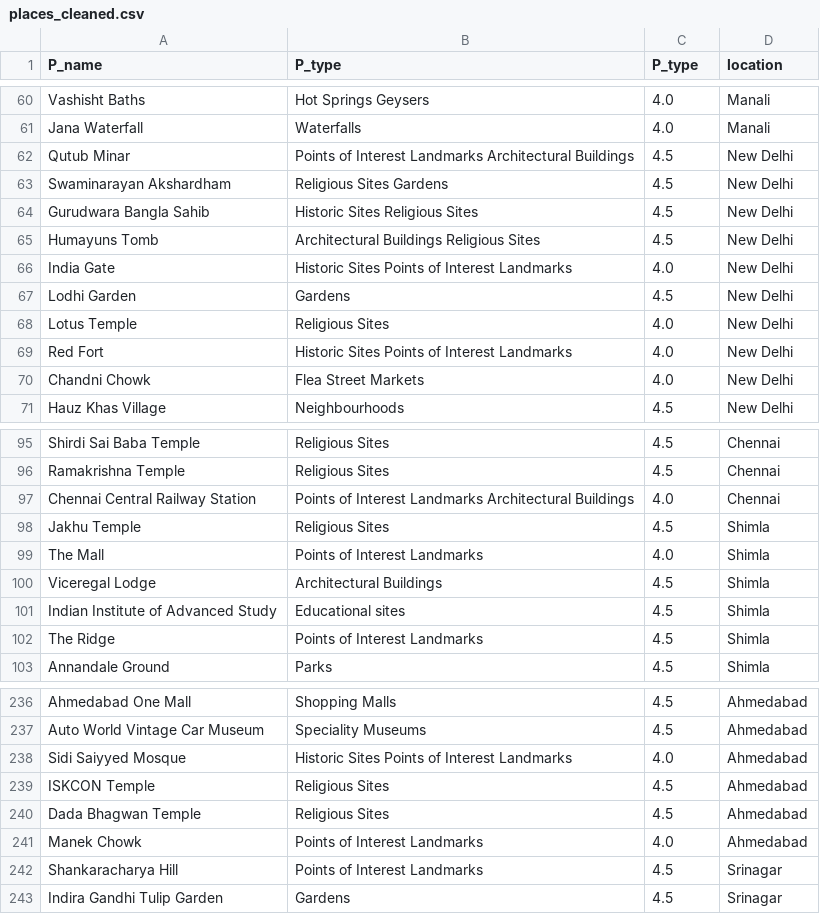
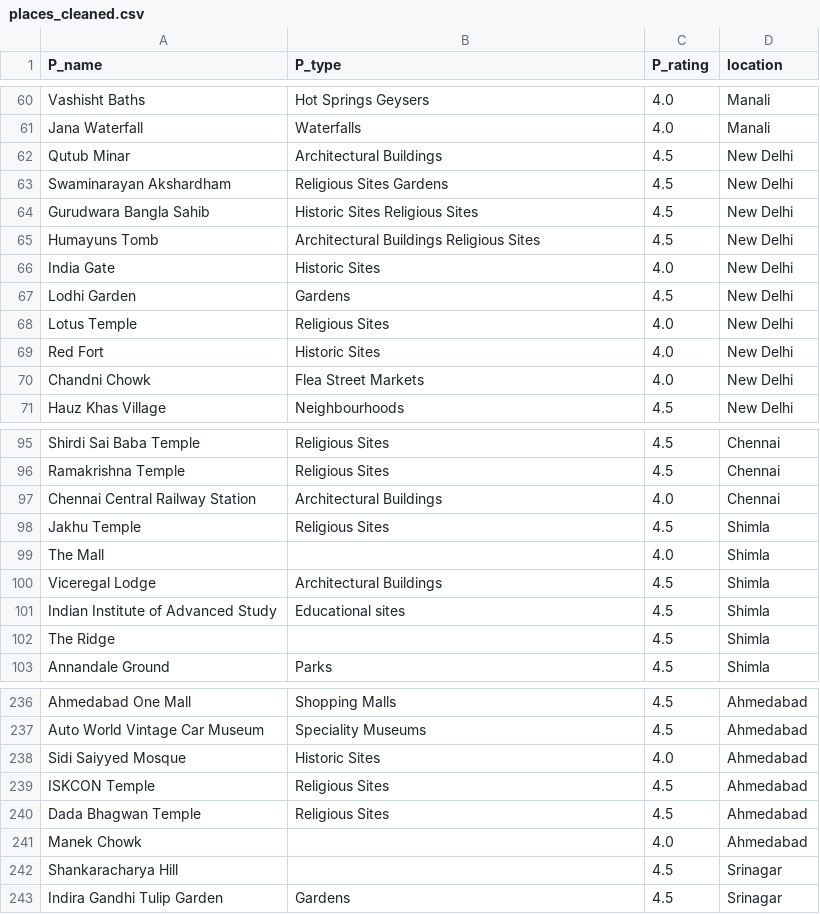
Before and after one commit to piyush-mk/LesGo, a CSV file: data/places_cleaned.csv, drawn as a sheet; only a part is shown, gaps mark what is left out; the diff covers the shown part only.

Commit message:
place type data cleaning

```diff
--- a/data/places_cleaned.csv
+++ b/data/places_cleaned.csv
@@ -1 +1 @@
-P_name,P_type,P_type,location
+P_name,P_type,P_rating,location
@@ -61,3 +61,3 @@ Vashisht Baths,Hot Springs Geysers,4.0,Manali
 Jana Waterfall,Waterfalls,4.0,Manali
-Qutub Minar,Points of Interest Landmarks  Architectural Buildings,4.5,New Delhi
+Qutub Minar,Architectural Buildings,4.5,New Delhi
 Swaminarayan Akshardham,Religious Sites  Gardens,4.5,New Delhi
@@ -65,6 +65,6 @@ Gurudwara Bangla Sahib,Historic Sites  Religious Sites,4.5,New Delhi
 Humayuns Tomb,Architectural Buildings  Religious Sites,4.5,New Delhi
-India Gate,Historic Sites  Points of Interest Landmarks,4.0,New Delhi
+India Gate,Historic Sites,4.0,New Delhi
 Lodhi Garden,Gardens,4.5,New Delhi
 Lotus Temple,Religious Sites,4.0,New Delhi
-Red Fort,Historic Sites  Points of Interest Landmarks,4.0,New Delhi
+Red Fort,Historic Sites,4.0,New Delhi
 Chandni Chowk,Flea Street Markets,4.0,New Delhi
@@ -96,8 +96,8 @@ Shirdi Sai Baba Temple,Religious Sites,4.5,Chennai
 Ramakrishna Temple,Religious Sites,4.5,Chennai
-Chennai Central Railway Station,Points of Interest Landmarks  Architectural Buildings,4.0,Chennai
+Chennai Central Railway Station,Architectural Buildings,4.0,Chennai
 Jakhu Temple,Religious Sites,4.5,Shimla
-The Mall,Points of Interest Landmarks,4.0,Shimla
+The Mall,,4.0,Shimla
 Viceregal Lodge,Architectural Buildings,4.5,Shimla
 Indian Institute of Advanced Study,Educational sites,4.5,Shimla
-The Ridge,Points of Interest Landmarks,4.5,Shimla
+The Ridge,,4.5,Shimla
 Annandale Ground,Parks,4.5,Shimla
@@ -237,7 +237,7 @@ Ahmedabad One Mall,Shopping Malls,4.5,Ahmedabad
 Auto World Vintage Car Museum,Speciality Museums,4.5,Ahmedabad
-Sidi Saiyyed Mosque,Historic Sites  Points of Interest Landmarks,4.0,Ahmedabad
+Sidi Saiyyed Mosque,Historic Sites,4.0,Ahmedabad
 ISKCON Temple,Religious Sites,4.5,Ahmedabad
 Dada Bhagwan Temple,Religious Sites,4.5,Ahmedabad
-Manek Chowk,Points of Interest Landmarks,4.0,Ahmedabad
-Shankaracharya Hill,Points of Interest Landmarks,4.5,Srinagar
+Manek Chowk,,4.0,Ahmedabad
+Shankaracharya Hill,,4.5,Srinagar
 Indira Gandhi Tulip Garden,Gardens,4.5,Srinagar
```
Also changed, not shown: 35 edited cells elsewhere in this file, data/places.csv, 4 other files.
